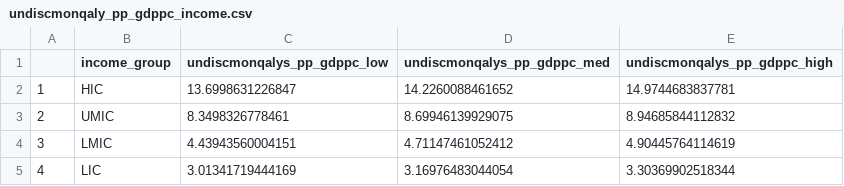
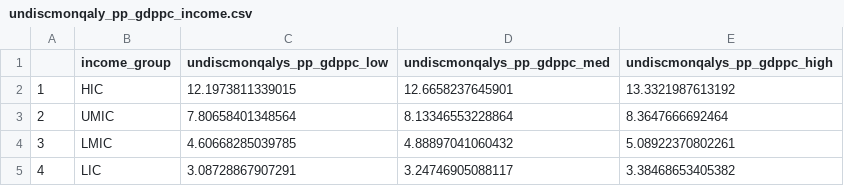
Before and after one commit to OJWatson/roiv, a CSV file: analysis/tables/undiscmonqaly_pp_gdppc_income.csv, drawn as a sheet.

```diff
--- a/analysis/tables/undiscmonqaly_pp_gdppc_income.csv
+++ b/analysis/tables/undiscmonqaly_pp_gdppc_income.csv
@@ -1,5 +1,5 @@
 "","income_group","undiscmonqalys_pp_gdppc_low","undiscmonqalys_pp_gdppc_med","undiscmonqalys_pp_gdppc_high"
-"1","HIC",13.6998631226847,14.2260088461652,14.9744683837781
-"2","UMIC",8.3498326778461,8.69946139929075,8.94685844112832
-"3","LMIC",4.43943560004151,4.71147461052412,4.90445764114619
-"4","LIC",3.01341719444169,3.16976483044054,3.30369902518344
+"1","HIC",12.1973811339015,12.6658237645901,13.3321987613192
+"2","UMIC",7.80658401348564,8.13346553228864,8.3647666692464
+"3","LMIC",4.60668285039785,4.88897041060432,5.08922370802261
+"4","LIC",3.08728867907291,3.24746905088117,3.38468653405382
```
Also changed, not shown: analysis/tables/discmonqaly_pp_gdppc_income.csv, analysis/tables/discvsly_pp_gdppc_income.csv, 10 other files.
